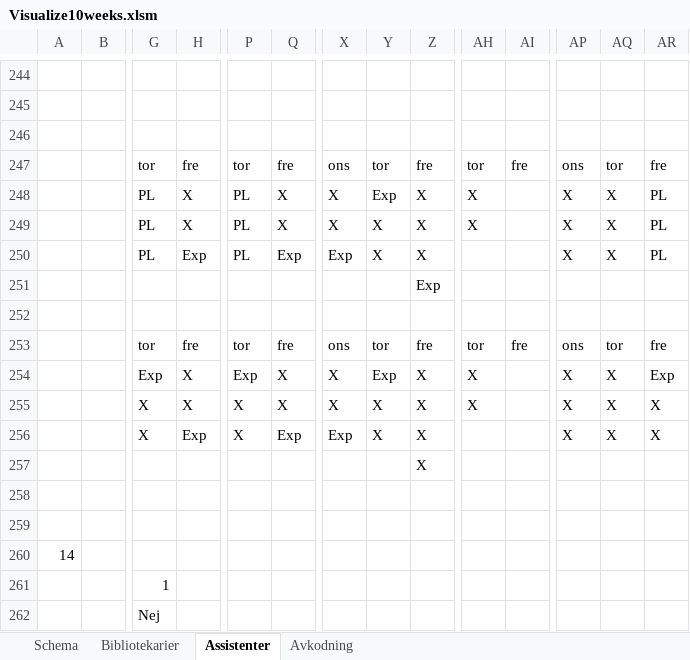
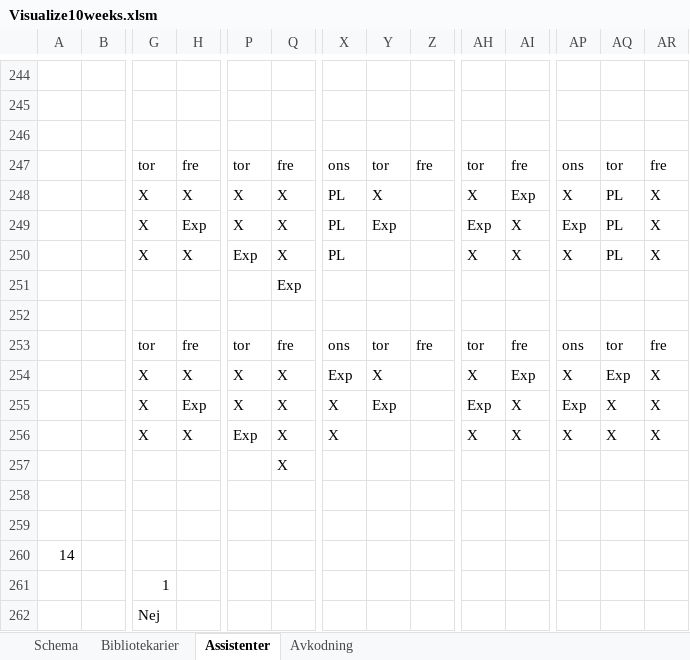
Before and after one commit to Optoteket/main, an Excel workbook: AMPLmodel/LNSweekendsAMPL/Visualization/Visualize10weeks.xlsm, sheet Assistenter, drawn as a sheet; only a part is shown, gaps mark what is left out; values as stored, in another font and other column widths than the file's, no cell formats; conditional formats not drawn; removed rows and columns are numbered as before the commit, all else as after; rows hold the shown columns only; the diff covers the shown part only; the diff names each change by its address in the sheet, - before the commit and + after, or states it on an @@ line.

```diff
--- a/AMPLmodel/LNSweekendsAMPL/Visualization/Visualize10weeks.xlsm (sheet Assistenter)
+++ b/AMPLmodel/LNSweekendsAMPL/Visualization/Visualize10weeks.xlsm (sheet Assistenter)
-row 248:  |  | PL | X | PL | X | X | Exp | X | X |  | X | X | PL
-row 249:  |  | PL | X | PL | X | X | X | X | X |  | X | X | PL
+row 248:  |  | X | X | X | X | PL | X |  | X | Exp | X | PL | X
+row 249:  |  | X | Exp | X | X | PL | Exp |  | Exp | X | Exp | PL | X
-G250: PL
+G250: X
-H250: Exp
+H250: X
-P250: PL
+P250: Exp
-Q250: Exp
+Q250: X
-X250: Exp
+X250: PL
-Y250: X
+Y250: (empty)
-Z250: X
+Z250: (empty)
-AH250: (empty)
+AH250: X
-AI250: (empty)
+AI250: X
-AQ250: X
+AQ250: PL
-AR250: PL
+AR250: X
-Q251: (empty)
+Q251: Exp
-Z251: Exp
+Z251: (empty)
-row 254:  |  | Exp | X | Exp | X | X | Exp | X | X |  | X | X | Exp
+row 254:  |  | X | X | X | X | Exp | X |  | X | Exp | X | Exp | X
-H255: X
+H255: Exp
-Y255: X
+Y255: Exp
-Z255:Z257: X
+Z255:Z257: (empty)
-AH255: X
+AH255: Exp
-AI255:AI256: (empty)
+AI255:AI256: X
-AP255: X
+AP255: Exp
-H256: Exp
+H256: X
-P256: X
+P256: Exp
-Q256: Exp
+Q256: X
-X256: Exp
+X256: X
-Y256: X
+Y256: (empty)
-AH256: (empty)
+AH256: X
-Q257: (empty)
+Q257: X
```
Also changed, not shown: 4 added rows, 4 removed rows, 7 moved rows and 682 edited cells elsewhere in this sheet, sheet Bibliotekarier, sheet Schema, cell formats, 6 other files.
